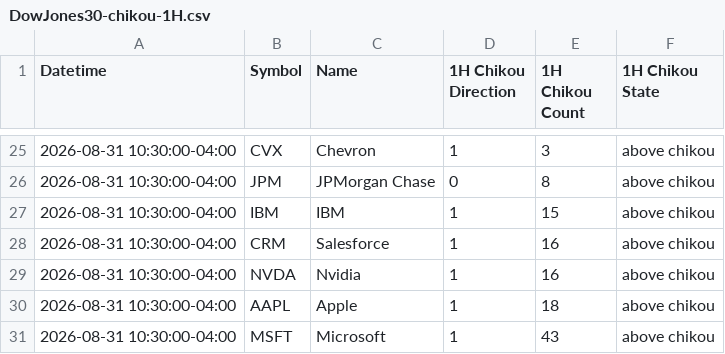
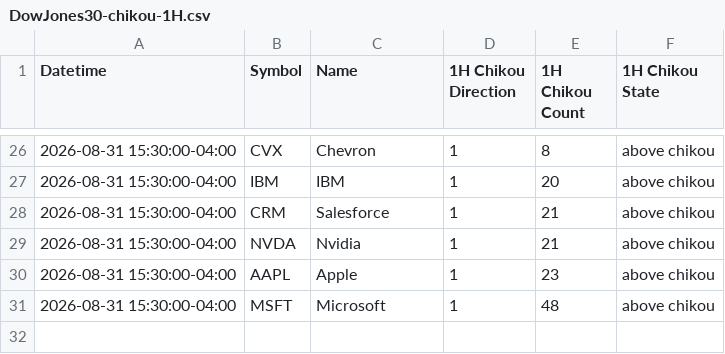
Before and after one commit to harryguiacorn/Ichimoku-Cloud-Signal-Python, a CSV file: output/chikou/DowJones30-chikou-1H.csv, drawn as a sheet; only a part is shown, gaps mark what is left out; the diff covers the shown part only.

```diff
--- a/output/chikou/DowJones30-chikou-1H.csv
+++ b/output/chikou/DowJones30-chikou-1H.csv
@@ -25,7 +26,6 @@ Datetime,Symbol,Name,1H Chikou Direction,1H Chikou Count,1H Chikou State
-2026-08-31 10:30:00-04:00,CVX,Chevron,1,3,above chikou
-2026-08-31 10:30:00-04:00,JPM,JPMorgan Chase,0,8,above chikou
-2026-08-31 10:30:00-04:00,IBM,IBM,1,15,above chikou
-2026-08-31 10:30:00-04:00,CRM,Salesforce,1,16,above chikou
-2026-08-31 10:30:00-04:00,NVDA,Nvidia,1,16,above chikou
-2026-08-31 10:30:00-04:00,AAPL,Apple,1,18,above chikou
-2026-08-31 10:30:00-04:00,MSFT,Microsoft,1,43,above chikou
+2026-08-31 15:30:00-04:00,CVX,Chevron,1,8,above chikou
+2026-08-31 15:30:00-04:00,IBM,IBM,1,20,above chikou
+2026-08-31 15:30:00-04:00,CRM,Salesforce,1,21,above chikou
+2026-08-31 15:30:00-04:00,NVDA,Nvidia,1,21,above chikou
+2026-08-31 15:30:00-04:00,AAPL,Apple,1,23,above chikou
+2026-08-31 15:30:00-04:00,MSFT,Microsoft,1,48,above chikou
```
Also changed, not shown: 7 added rows, 6 removed rows and 35 edited cells elsewhere in this file, output/chikou/DowJones30-chikou-D.csv, output/chikou/DowJones30-chikou-merged.csv, 14 other files.
